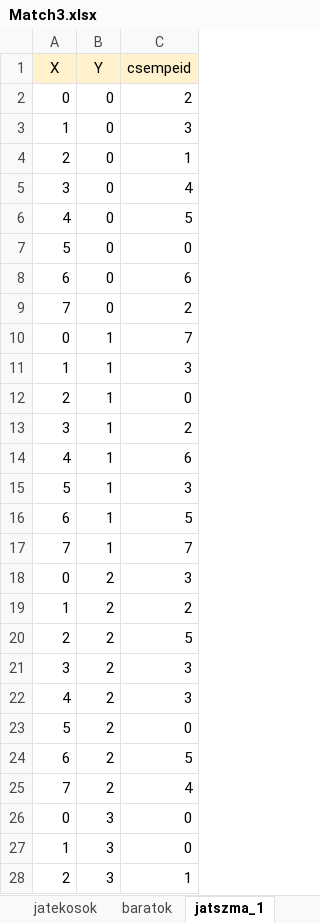
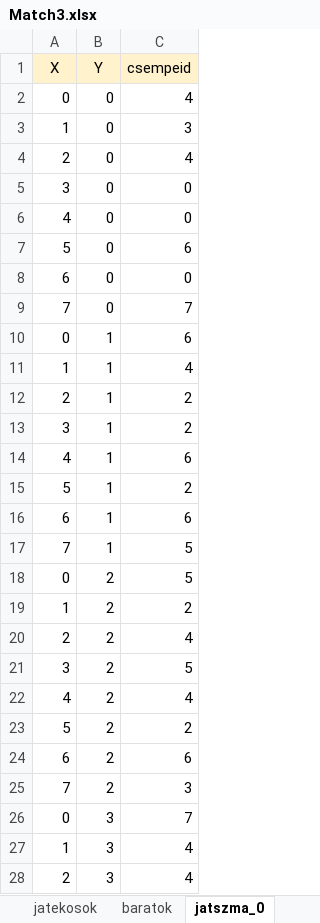
Before and after one commit to csontoskrisztian/zarovizsga_2021, an Excel workbook: sql/Match3.xlsx, sheet jatszma_0, drawn as a sheet; only a part is shown; values as stored, in another font and other column widths than the file's, no borders; the diff covers the shown part only; the diff names each change by its address in the sheet, - before the commit and + after, or states it on an @@ line.

Commit message:
match3 module

```diff
--- a/sql/Match3.xlsx (sheet jatszma_0)
+++ b/sql/Match3.xlsx (sheet jatszma_0)
-sheet tab: jatszma_1
+sheet tab: jatszma_0
-C2 (csempeid): 2
+C2 (csempeid): 4
-C4 (csempeid): 1
+C4 (csempeid): 4
-C5 (csempeid): 4
+C5 (csempeid): 0
-C6 (csempeid): 5
+C6 (csempeid): 0
-C7 (csempeid): 0
+C7 (csempeid): 6
-C8 (csempeid): 6
+C8 (csempeid): 0
-C9 (csempeid): 2
+C9 (csempeid): 7
-C10 (csempeid): 7
+C10 (csempeid): 6
-C11 (csempeid): 3
+C11 (csempeid): 4
-C12 (csempeid): 0
+C12 (csempeid): 2
-C15 (csempeid): 3
+C15 (csempeid): 2
-C16 (csempeid): 5
+C16 (csempeid): 6
-C17 (csempeid): 7
+C17 (csempeid): 5
-C18 (csempeid): 3
+C18 (csempeid): 5
-C20 (csempeid): 5
+C20 (csempeid): 4
-C21 (csempeid): 3
+C21 (csempeid): 5
-C22 (csempeid): 3
+C22 (csempeid): 4
-C23 (csempeid): 0
+C23 (csempeid): 2
-C24 (csempeid): 5
+C24 (csempeid): 6
-C25 (csempeid): 4
+C25 (csempeid): 3
-C26 (csempeid): 0
+C26 (csempeid): 7
-C27 (csempeid): 0
+C27 (csempeid): 4
-C28 (csempeid): 1
+C28 (csempeid): 4
```
Also changed, not shown: 33 edited cells elsewhere in this sheet, 29 other files.
